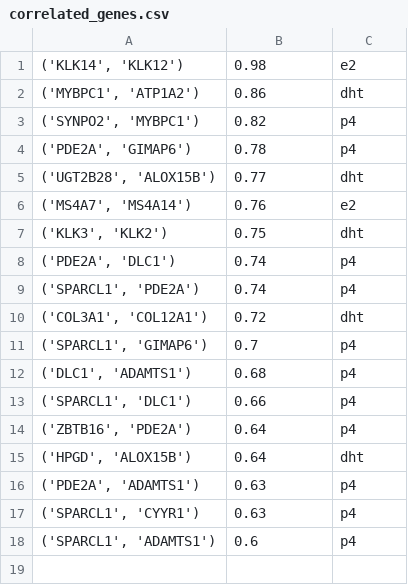
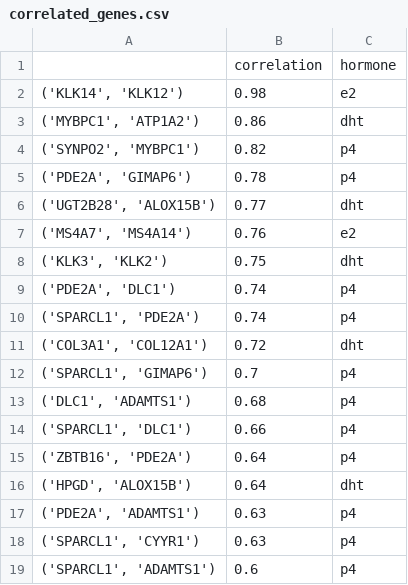
Before and after one commit to valentinoli/pdx, a CSV file: results/correlated_genes.csv, drawn as a sheet.

Commit message:
Show header in correlated_genes.csv

```diff
--- a/results/correlated_genes.csv
+++ b/results/correlated_genes.csv
@@ -1 +1,2 @@
+,correlation,hormone
 "('KLK14', 'KLK12')",0.98,e2
```
Also changed, not shown: 1 other file.
